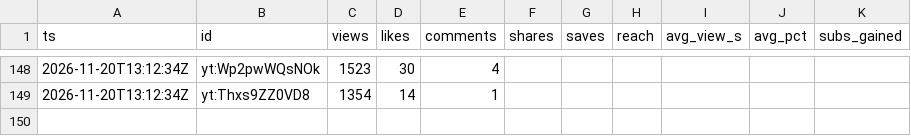
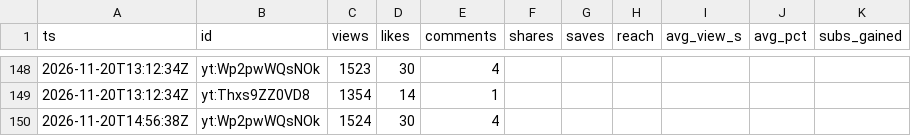
Before and after one commit to F-TestR/youtube-discord-scoreboard, a CSV file: stats/data/history/posts-2026-11.csv, drawn as a sheet; only a part is shown, gaps mark what is left out.

```diff
--- a/stats/data/history/posts-2026-11.csv
+++ b/stats/data/history/posts-2026-11.csv
@@ -149 +149,2 @@ ts,id,views,likes,comments,shares,saves,reach,avg_view_s,avg_pct,subs_gained
 2026-11-20T13:12:34Z,yt:Thxs9ZZ0VD8,1354,14,1,,,,,,
+2026-11-20T14:56:38Z,yt:Wp2pwWQsNOk,1524,30,4,,,,,,
```
Also changed, not shown: stats/data/history/accounts-2026-11.csv, 3 other files.
